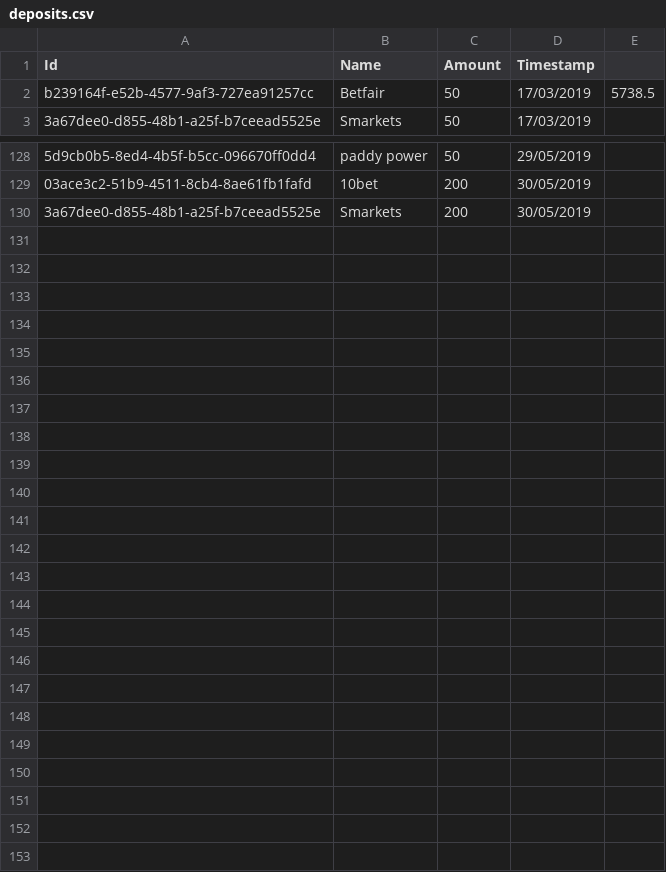
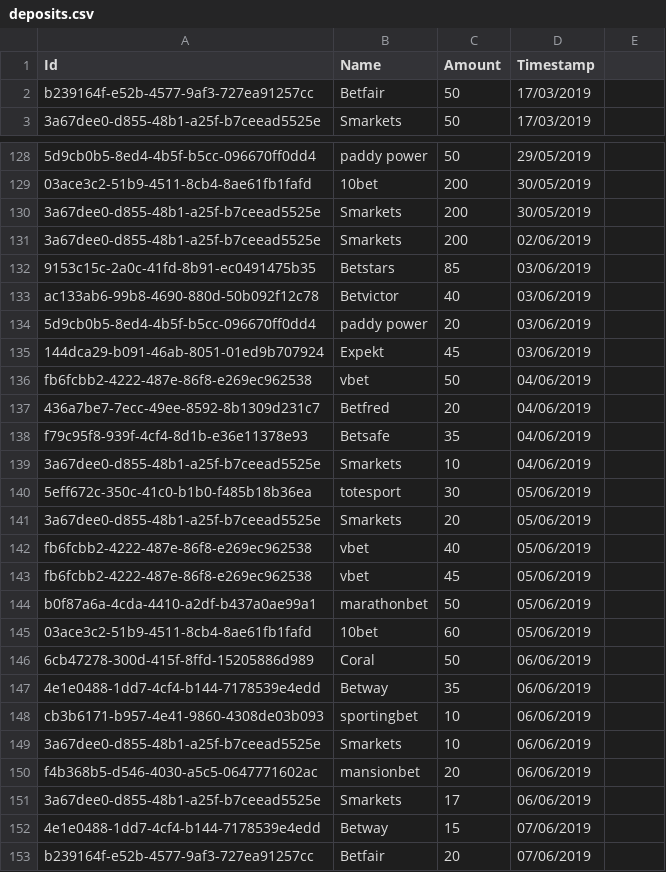
Before and after one commit to danoleary/BetTracker, a CSV file: src/ConsoleApp/data/deposits.csv, drawn as a sheet; only a part is shown, gaps mark what is left out; the diff names each change by its address in the sheet, - before the commit and + after, or states it on an @@ line.

```diff
--- a/src/ConsoleApp/data/deposits.csv
+++ b/src/ConsoleApp/data/deposits.csv
-E2: 5738.5
+E2: (empty)
+row 131: 3a67dee0-d855-48b1-a25f-b7ceead5525e | Smarkets | 200 | 02/06/2019
+row 132: 9153c15c-2a0c-41fd-8b91-ec0491475b35 | Betstars | 85 | 03/06/2019
+row 133: ac133ab6-99b8-4690-880d-50b092f12c78 | Betvictor | 40 | 03/06/2019
+row 134: 5d9cb0b5-8ed4-4b5f-b5cc-096670ff0dd4 | paddy power | 20 | 03/06/2019
+row 135: 144dca29-b091-46ab-8051-01ed9b707924 | Expekt | 45 | 03/06/2019
+row 136: fb6fcbb2-4222-487e-86f8-e269ec962538 | vbet | 50 | 04/06/2019
+row 137: 436a7be7-7ecc-49ee-8592-8b1309d231c7 | Betfred | 20 | 04/06/2019
+row 138: f79c95f8-939f-4cf4-8d1b-e36e11378e93 | Betsafe | 35 | 04/06/2019
+row 139: 3a67dee0-d855-48b1-a25f-b7ceead5525e | Smarkets | 10 | 04/06/2019
+row 140: 5eff672c-350c-41c0-b1b0-f485b18b36ea | totesport | 30 | 05/06/2019
+row 141: 3a67dee0-d855-48b1-a25f-b7ceead5525e | Smarkets | 20 | 05/06/2019
+row 142: fb6fcbb2-4222-487e-86f8-e269ec962538 | vbet | 40 | 05/06/2019
+row 143: fb6fcbb2-4222-487e-86f8-e269ec962538 | vbet | 45 | 05/06/2019
+row 144: b0f87a6a-4cda-4410-a2df-b437a0ae99a1 | marathonbet | 50 | 05/06/2019
+row 145: 03ace3c2-51b9-4511-8cb4-8ae61fb1fafd | 10bet | 60 | 05/06/2019
+row 146: 6cb47278-300d-415f-8ffd-15205886d989 | Coral | 50 | 06/06/2019
+row 147: 4e1e0488-1dd7-4cf4-b144-7178539e4edd | Betway | 35 | 06/06/2019
+row 148: cb3b6171-b957-4e41-9860-4308de03b093 | sportingbet | 10 | 06/06/2019
+row 149: 3a67dee0-d855-48b1-a25f-b7ceead5525e | Smarkets | 10 | 06/06/2019
+row 150: f4b368b5-d546-4030-a5c5-0647771602ac | mansionbet | 20 | 06/06/2019
+row 151: 3a67dee0-d855-48b1-a25f-b7ceead5525e | Smarkets | 17 | 06/06/2019
+row 152: 4e1e0488-1dd7-4cf4-b144-7178539e4edd | Betway | 15 | 07/06/2019
+row 153: b239164f-e52b-4577-9af3-727ea91257cc | Betfair | 20 | 07/06/2019
```
Also changed, not shown: src/ConsoleApp/data/bookies.csv, src/ConsoleApp/data/withdrawals.csv, 3 other files.
